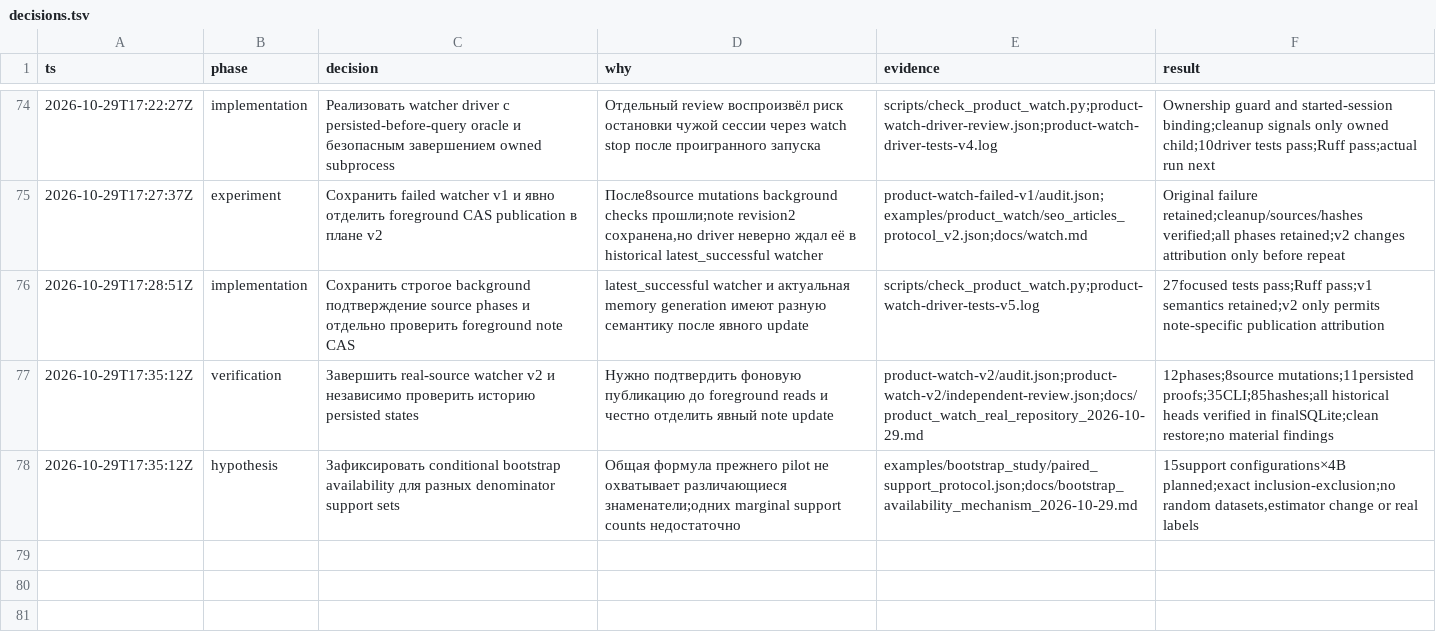
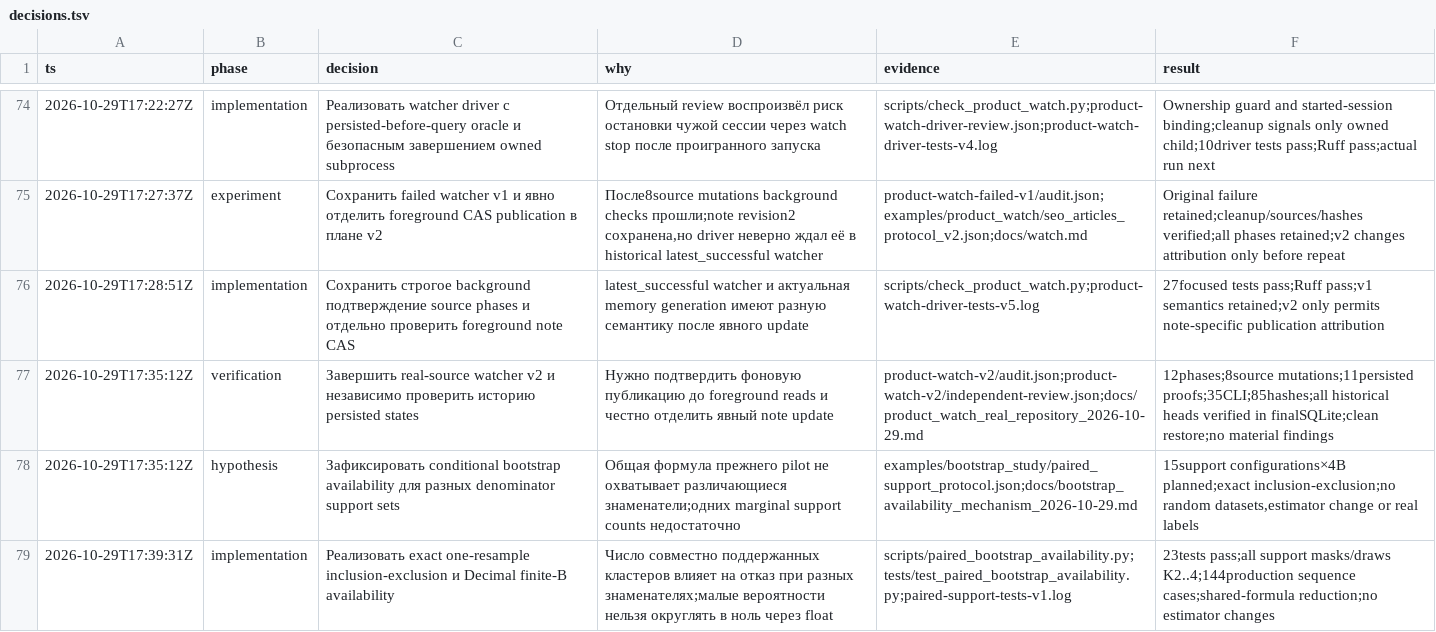
Before and after one commit to Arsik0153/change-aware-memory-invalidation, a TSV file: reports/research-20261029/decisions.tsv, drawn as a sheet; only a part is shown, gaps mark what is left out.

Commit message:
Derive paired support availability with exact single-resample probabilities

```diff
--- a/reports/research-20261029/decisions.tsv
+++ b/reports/research-20261029/decisions.tsv
@@ -78 +78,2 @@ ts	phase	decision	why	evidence	result
 2026-10-29T17:35:12Z	hypothesis	Зафиксировать conditional bootstrap availability для разных denominator support sets	Общая формула прежнего pilot не охватывает различающиеся знаменатели;одних marginal support counts недостаточно	examples/bootstrap_study/paired_support_protocol.json;docs/bootstrap_availability_mechanism_2026-10-29.md	15support configurations×4B planned;exact inclusion-exclusion;no random datasets,estimator change or real labels
+2026-10-29T17:39:31Z	implementation	Реализовать exact one-resample inclusion-exclusion и Decimal finite-B availability	Число совместно поддержанных кластеров влияет на отказ при разных знаменателях;малые вероятности нельзя округлять в ноль через float	scripts/paired_bootstrap_availability.py;tests/test_paired_bootstrap_availability.py;paired-support-tests-v1.log	23tests pass;all support masks/draws K2..4;144production sequence cases;shared-formula reduction;no estimator changes
```
Also changed, not shown: 3 other files.
